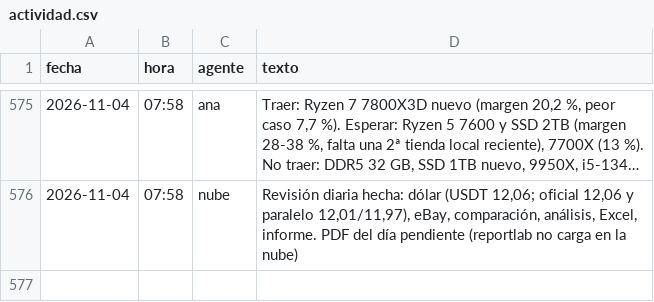
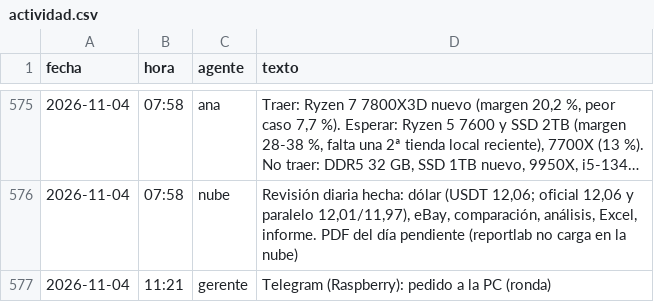
Before and after one commit to Santi491/Claude-, a CSV file: actividad.csv, drawn as a sheet; only a part is shown, gaps mark what is left out; long unchanged cells end in ….

Commit message:
Pedido a la PC por Telegram: ronda

```diff
--- a/actividad.csv
+++ b/actividad.csv
@@ -576 +576,2 @@ fecha,hora,agente,texto
 2026-11-04,07:58,nube,"Revisión diaria hecha: dólar (USDT 12,06; oficial 12,06 y paralelo 12,01/11,97), eBay, comparación, análisis, Excel, informe. PDF del día pendiente (reportlab no carga en la nube)"
+2026-11-04,11:21,gerente,Telegram (Raspberry): pedido a la PC (ronda)
```
Also changed, not shown: 1 other file.
